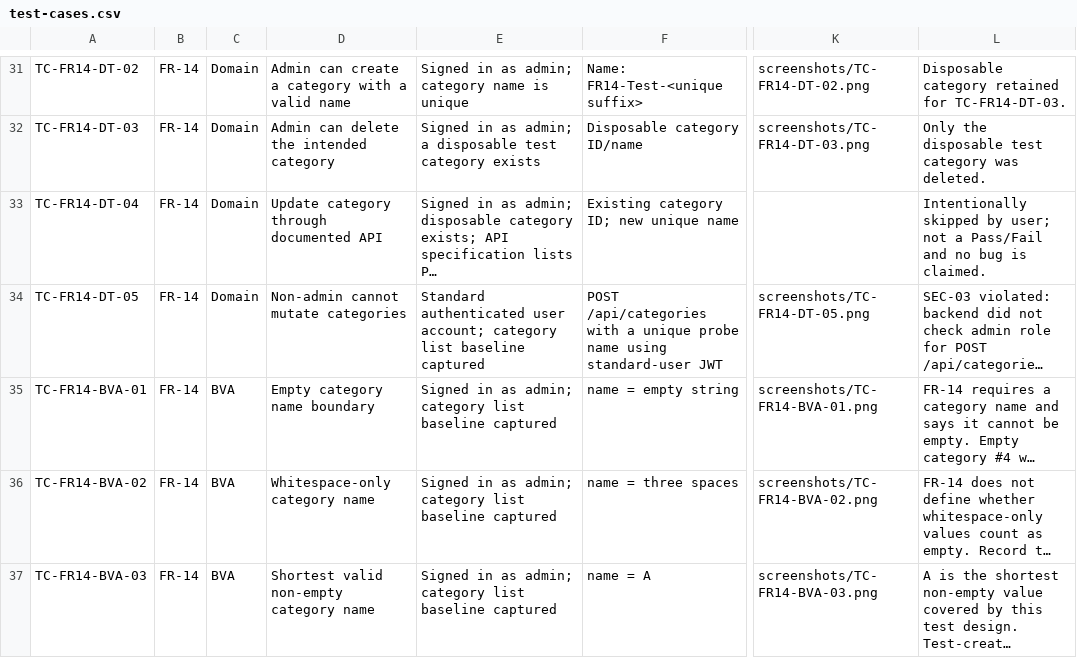
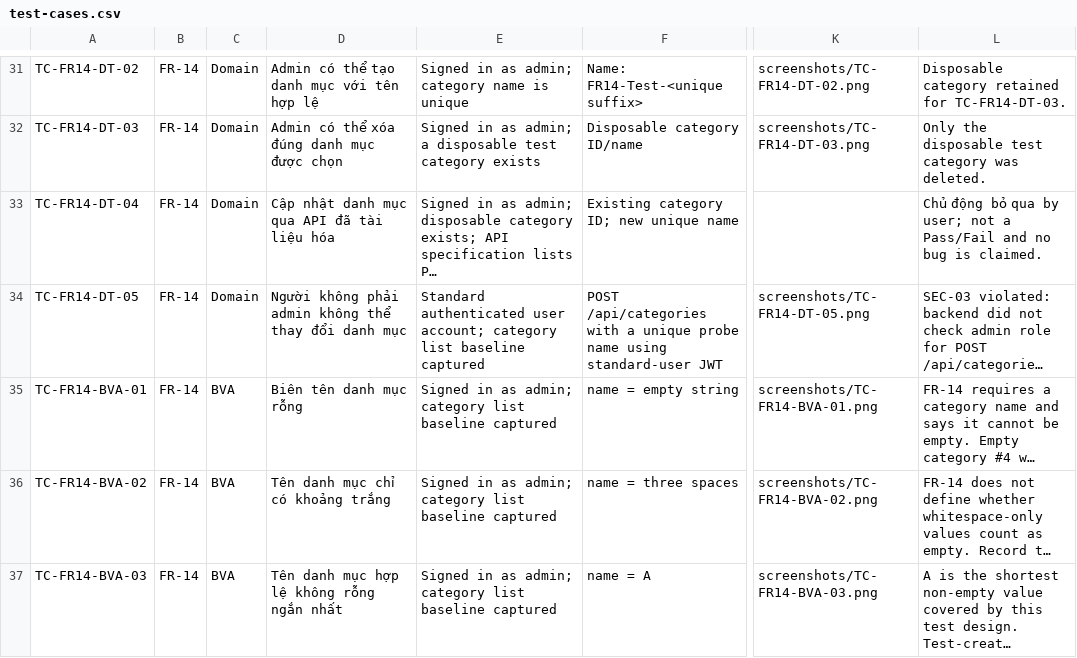
Before and after one commit to ngthkhanhha/23120037-HW02-Software-Testing, a CSV file: test-cases/test-cases.csv, drawn as a sheet; only a part is shown, gaps mark what is left out; long unchanged cells end in …; the diff covers the shown part only; the diff names each change by its address in the sheet, - before the commit and + after, or states it on an @@ line.

```diff
--- a/test-cases/test-cases.csv
+++ b/test-cases/test-cases.csv
-D31: Admin can create a category with a valid name
+D31: Admin có thể tạo danh mục với tên hợp lệ
-D32: Admin can delete the intended category
+D32: Admin có thể xóa đúng danh mục được chọn
-D33: Update category through documented API
+D33: Cập nhật danh mục qua API đã tài liệu hóa
-L33: Intentionally skipped by user;…
+L33: Chủ động bỏ qua by user;…
-D34: Non-admin cannot mutate categories
+D34: Người không phải admin không thể thay đổi danh mục
-D35: Empty category name boundary
+D35: Biên tên danh mục rỗng
-D36: Whitespace-only category name
+D36: Tên danh mục chỉ có khoảng trắng
-D37: Shortest valid non-empty category name
+D37: Tên danh mục hợp lệ không rỗng ngắn nhất
```
Also changed, not shown: 71 edited cells elsewhere in this file, 16 other files.
